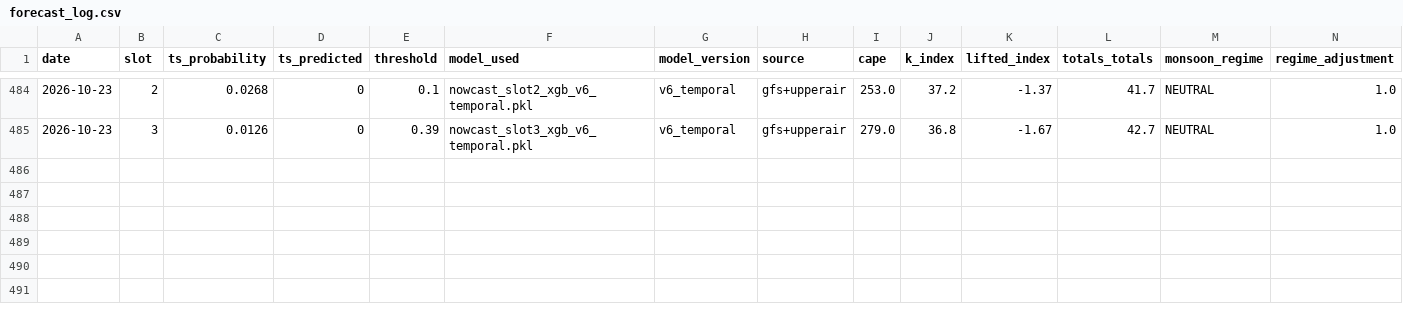
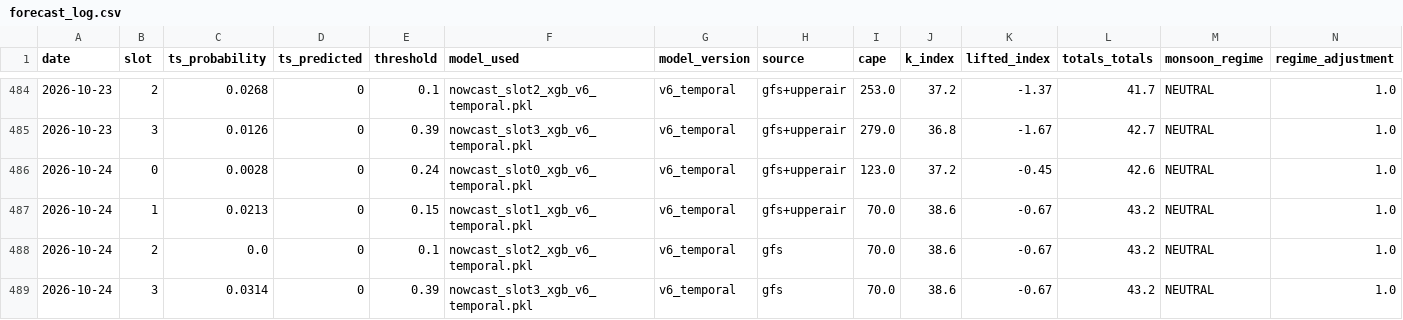
Before and after one commit to Aprameya05/SIH-Hyperlocal-Warning, a CSV file: data/forecast_log.csv, drawn as a sheet; only a part is shown, gaps mark what is left out; rows hold the shown columns only; the diff names each change by its address in the sheet, - before the commit and + after, or states it on an @@ line.

Commit message:
auto: forecast 2026-10-23 20:03 UTC

```diff
--- a/data/forecast_log.csv
+++ b/data/forecast_log.csv
+row 486: 2026-10-24 | 0 | 0.0028 | 0 | 0.24 | nowcast_slot0_xgb_v6_temporal.pkl | v6_temporal | gfs+upperair | 123.0 | 37.2 | -0.45 | 42.6 | NEUTRAL | 1.0
+row 487: 2026-10-24 | 1 | 0.0213 | 0 | 0.15 | nowcast_slot1_xgb_v6_temporal.pkl | v6_temporal | gfs+upperair | 70.0 | 38.6 | -0.67 | 43.2 | NEUTRAL | 1.0
+row 488: 2026-10-24 | 2 | 0.0 | 0 | 0.1 | nowcast_slot2_xgb_v6_temporal.pkl | v6_temporal | gfs | 70.0 | 38.6 | -0.67 | 43.2 | NEUTRAL | 1.0
+row 489: 2026-10-24 | 3 | 0.0314 | 0 | 0.39 | nowcast_slot3_xgb_v6_temporal.pkl | v6_temporal | gfs | 70.0 | 38.6 | -0.67 | 43.2 | NEUTRAL | 1.0
```
Also changed, not shown: data/gfs_realtime_43295.csv, data/upperair_realtime_43295.csv, 8 other files.
